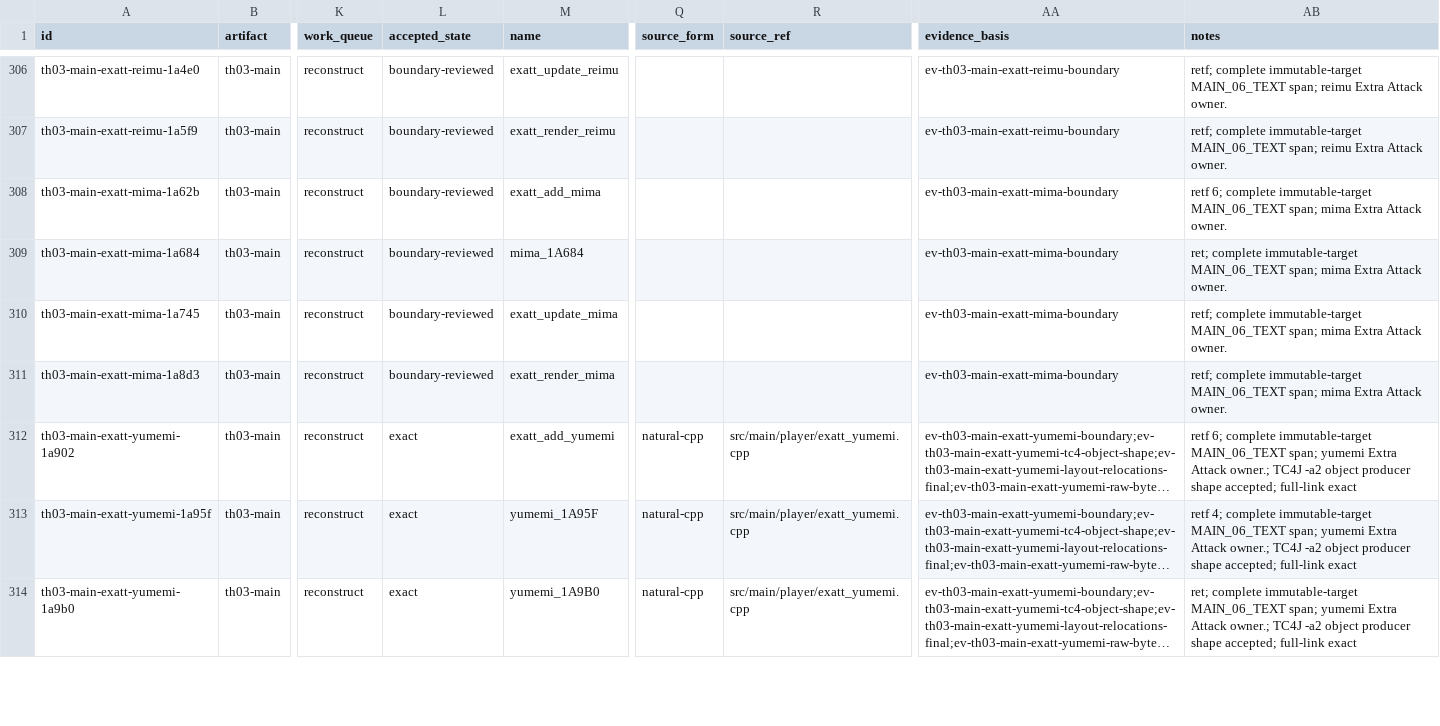
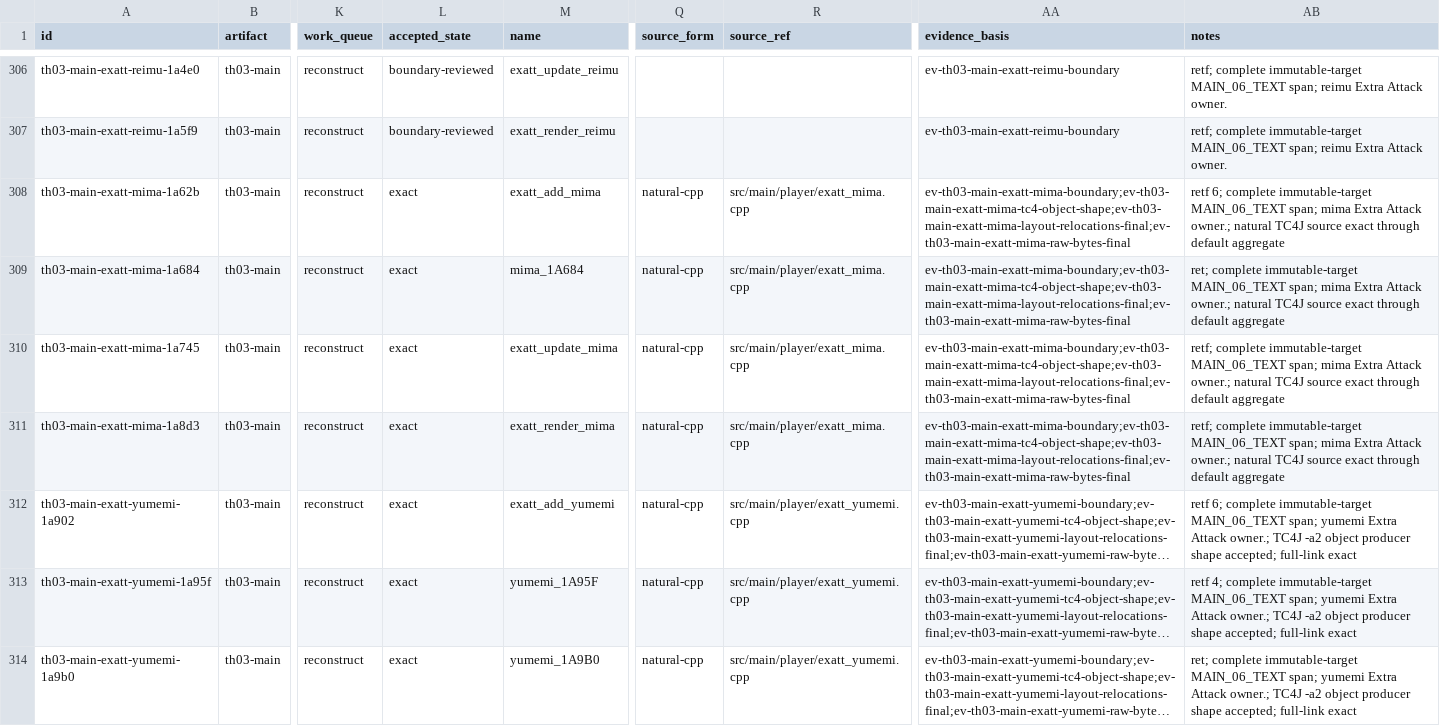
Before and after one commit to N0zoM1z0/th03, a CSV file: config/th03_function_boundaries.csv, drawn as a sheet; only a part is shown, gaps mark what is left out; long unchanged cells end in …; the diff names each change by its address in the sheet, - before the commit and + after, or states it on an @@ line.

```diff
--- a/config/th03_function_boundaries.csv
+++ b/config/th03_function_boundaries.csv
-L308:L311 (accepted_state): boundary-reviewed
+L308:L311 (accepted_state): exact
-Q308:Q311 (source_form): (empty)
+Q308:Q311 (source_form): natural-cpp
-R308:R311 (source_ref): (empty)
+R308:R311 (source_ref): src/main/player/exatt_mima.cpp
-AA308:AA311 (evidence_basis): ev-th03-main-exatt-mima-boundary
+AA308:AA311 (evidence_basis): ev-th03-main-exatt-mima-boundary;ev-th03-main-exatt-mima-tc4-object-shape;ev-th03-main-exatt-mima-layout-relocations-final;ev-th03-main-exatt-mima-raw-bytes-final
-AB308 (notes): …Extra Attack owner.
+AB308 (notes): …Extra Attack owner.; natural TC4J source exact through default aggregate
-AB309 (notes): …Extra Attack owner.
+AB309 (notes): …Extra Attack owner.; natural TC4J source exact through default aggregate
-AB310:AB311 (notes): …Extra Attack owner.
+AB310:AB311 (notes): …Extra Attack owner.; natural TC4J source exact through default aggregate
```
Also changed, not shown: config/knowledge.csv, config/th03_main_authored_functions.csv, 13 other files.
